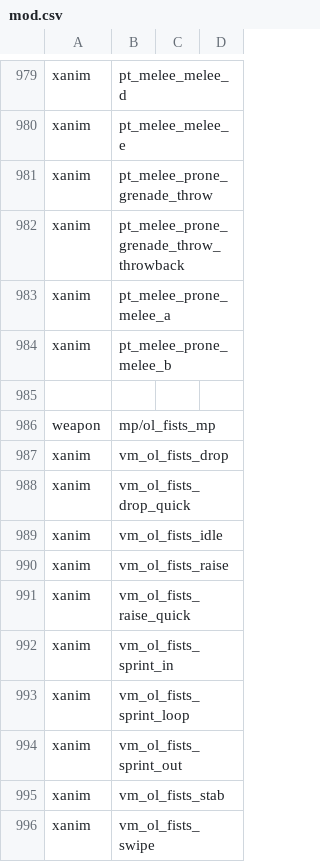
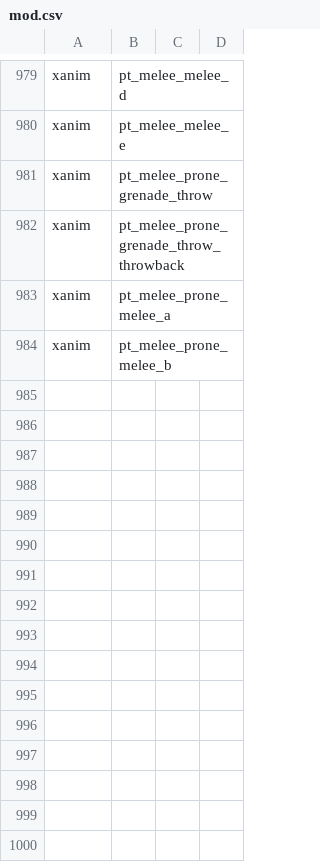
Before and after one commit to Jaxofw/IW3-Deathrun, a CSV file: mod.csv, drawn as a sheet; only a part is shown, gaps mark what is left out; the diff names each change by its address in the sheet, - before the commit and + after, or states it on an @@ line.

Commit message:
Removed ol_fists from csv

```diff
--- a/mod.csv
+++ b/mod.csv
-row 985: (empty)
-row 986: weapon | mp/ol_fists_mp
-row 987: xanim | vm_ol_fists_drop
-row 988: xanim | vm_ol_fists_drop_quick
-row 989: xanim | vm_ol_fists_idle
-row 990: xanim | vm_ol_fists_raise
-row 991: xanim | vm_ol_fists_raise_quick
-row 992: xanim | vm_ol_fists_sprint_in
-row 993: xanim | vm_ol_fists_sprint_loop
-row 994: xanim | vm_ol_fists_sprint_out
-row 995: xanim | vm_ol_fists_stab
-row 996: xanim | vm_ol_fists_swipe
```
